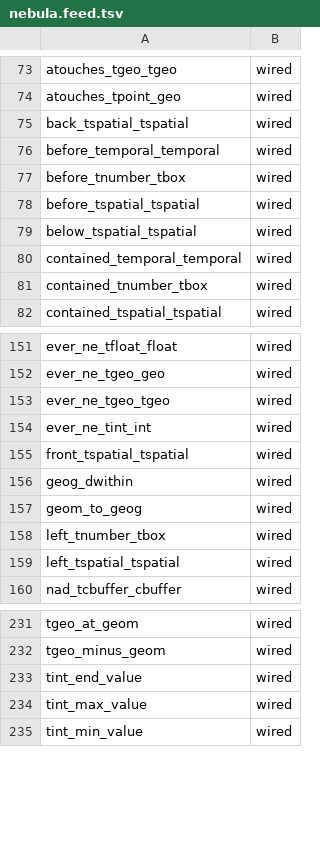
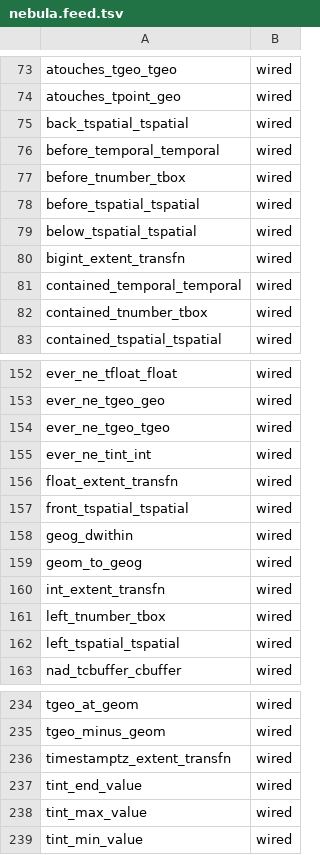
Before and after one commit to estebanzimanyi/MobilityNebula, a TSV file: tools/streaming_parity/feeds/nebula.feed.tsv, drawn as a sheet; only a part is shown, gaps mark what is left out; the diff names each change by its address in the sheet, - before the commit and + after, or states it on an @@ line.

Commit message:
feat(nebula): W28 — value/time Span extent aggregates (scalar fold) (245->249)
Add the four single-field windowed extent aggregates that fold a scalar field
directly through a MEOS extent transition fn (no trajectory string, no parse)
and serialize via the external typed span wrappers:

  - FLOAT_EXTENT      float_extent_transfn       -> FLOATSPAN  -> floatspan_out
  - INT_EXTENT        int_extent_transfn         -> INTSPAN    -> intspan_out
  - BIGINT_EXTENT     bigint_extent_transfn      -> BIGINTSPAN -> bigintspan_out
  - TIMESTAMPTZ_EXTENT timestamptz_extent_transfn -> TSTZSPAN   -> tstzspan_out

New PHYSICAL_CPP_SCALARFOLD template reuses the tnumber (value, ts) HPP / ctor /
lift / combine / reset / cleanup verbatim; only lower() differs — the Span state
threads across events as an opaque pointer (NULL initial -> span_make on first,
span_expand in place after; one allocation, freed after serialize). Logical
layer + 2-arg parser glue + optimizer lowering reused unchanged
(final_stamp_type=VARSIZED). TIMESTAMPTZ_EXTENT converts the epoch field to
TimestampTz arithmetically.

Per [internal vs external API] the typed *span_out wrappers are used, not the
Datum-generic span_out (meos_internal.h); the operators include only meos.h.

Locally compile-verified (build_local.sh, EXIT=0). A systest per operator
exercises it end-to-end (rides CI's sanitizer/leak matrix); expected span text
captured from a faithful MEOS probe — note MEOS canonicalizes integer spans to
half-open upper+1 ([9,18]->[9,19), [9e8,1.8e9]->[...,1800000001)).

Feed: float/int/bigint/timestamptz_extent_transfn now wired (249/1945).

```diff
--- a/tools/streaming_parity/feeds/nebula.feed.tsv
+++ b/tools/streaming_parity/feeds/nebula.feed.tsv
+row 80: bigint_extent_transfn | wired
+row 156: float_extent_transfn | wired
+row 160: int_extent_transfn | wired
+row 236: timestamptz_extent_transfn | wired
```
Also changed, not shown: 27 other files.
